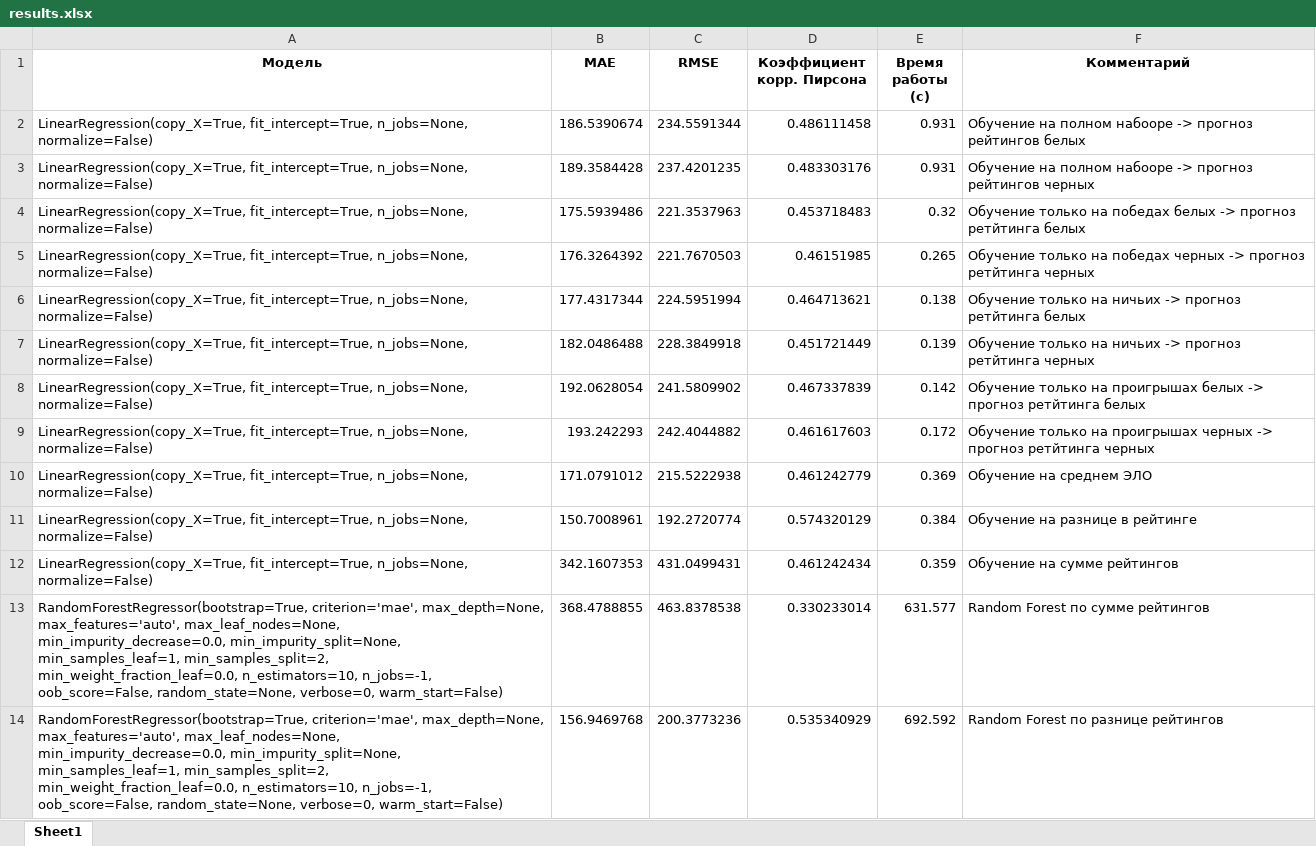
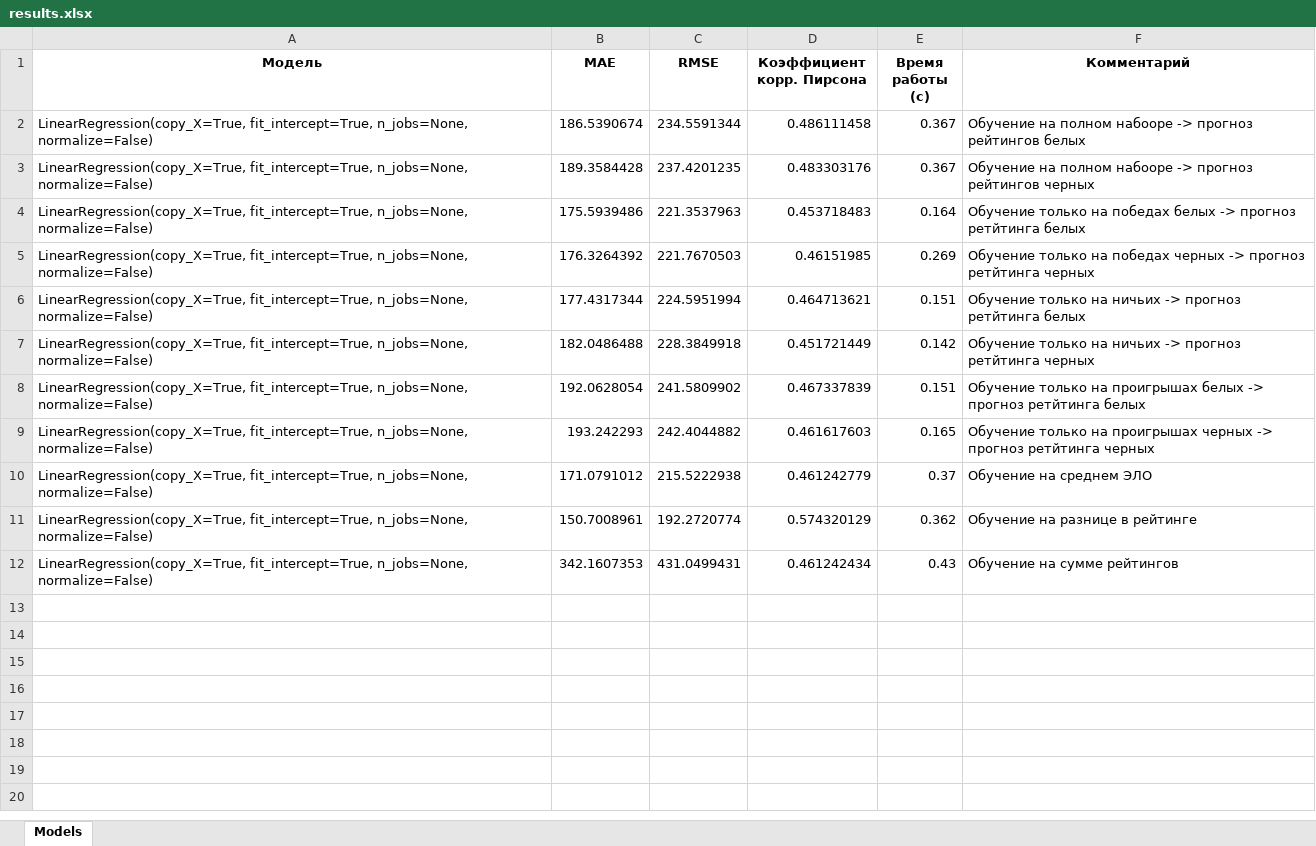
Before and after one commit to polinarod/PredictingRaitings, an Excel workbook: models/results.xlsx, sheet Models, drawn as a sheet; values as stored, in another font and other column widths than the file's, no borders; ↵ is a line break in a cell; the diff names each change by its address in the sheet, - before the commit and + after, or states it on an @@ line.

Commit message:
modeling

```diff
--- a/models/results.xlsx (sheet Models)
+++ b/models/results.xlsx (sheet Models)
-sheet tab: Sheet1
+sheet tab: Models
-E2:E3 (Время работы (c)): 0.931
+E2:E3 (Время работы (c)): 0.367
-E4 (Время работы (c)): 0.32
+E4 (Время работы (c)): 0.164
-E5 (Время работы (c)): 0.265
+E5 (Время работы (c)): 0.269
-E6 (Время работы (c)): 0.138
+E6 (Время работы (c)): 0.151
-E7 (Время работы (c)): 0.139
+E7 (Время работы (c)): 0.142
-E8 (Время работы (c)): 0.142
+E8 (Время работы (c)): 0.151
-E9 (Время работы (c)): 0.172
+E9 (Время работы (c)): 0.165
-E10 (Время работы (c)): 0.369
+E10 (Время работы (c)): 0.37
-E11 (Время работы (c)): 0.384
+E11 (Время работы (c)): 0.362
-E12 (Время работы (c)): 0.359
+E12 (Время работы (c)): 0.43
-row 13: RandomForestRegressor(bootstrap=True, criterion='mae', max_depth=None, ↵ max_features='auto', max_leaf_nodes=None, ↵ min_impurity_decrease=0.0, min_impurity_split=None, ↵ min_samples_leaf=1, min_samples_split=2, ↵ min_weight_fraction_leaf=0.0, n_estimators=10, n_jobs=-1, ↵ oob_score=False, random_state=None, verbose=0, warm_start=False) | 368.4788855 | 463.8378538 | 0.330233014 | 631.577 | Random Forest по сумме рейтингов
-row 14: RandomForestRegressor(bootstrap=True, criterion='mae', max_depth=None, ↵ max_features='auto', max_leaf_nodes=None, ↵ min_impurity_decrease=0.0, min_impurity_split=None, ↵ min_samples_leaf=1, min_samples_split=2, ↵ min_weight_fraction_leaf=0.0, n_estimators=10, n_jobs=-1, ↵ oob_score=False, random_state=None, verbose=0, warm_start=False) | 156.9469768 | 200.3773236 | 0.535340929 | 692.592 | Random Forest по разнице рейтингов
```
Also changed, not shown: 2 other files.
